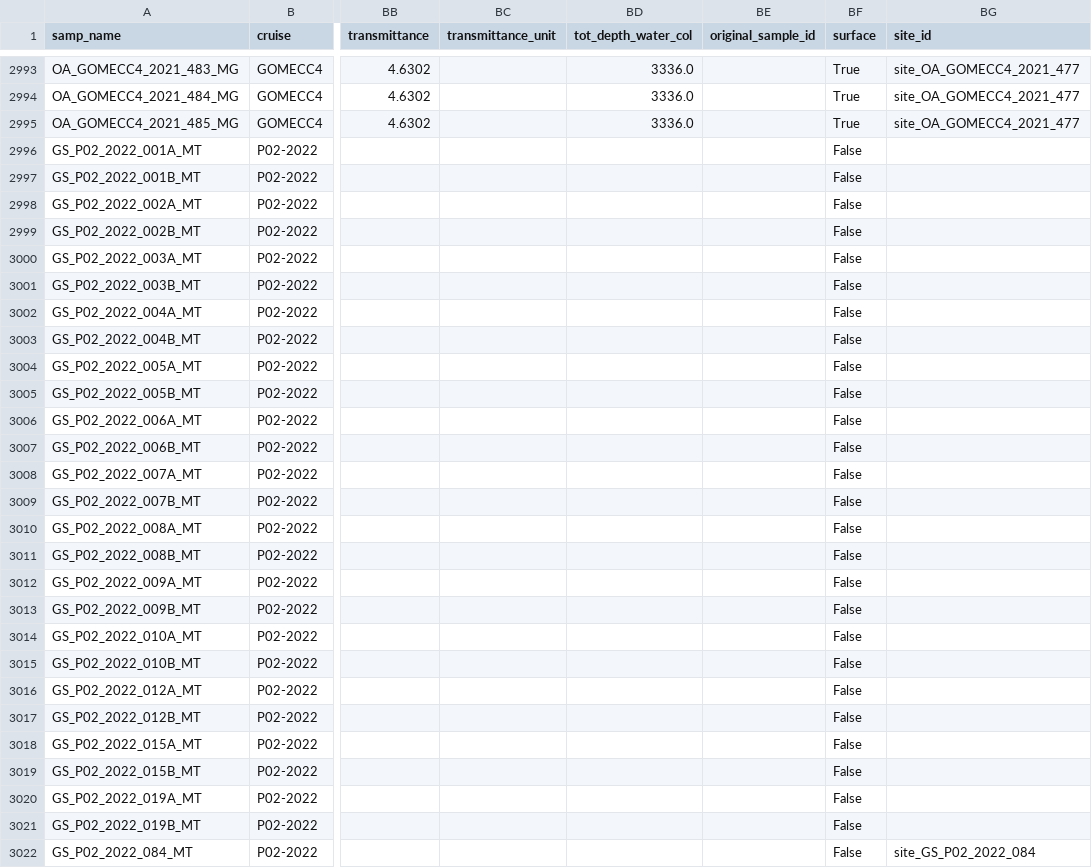
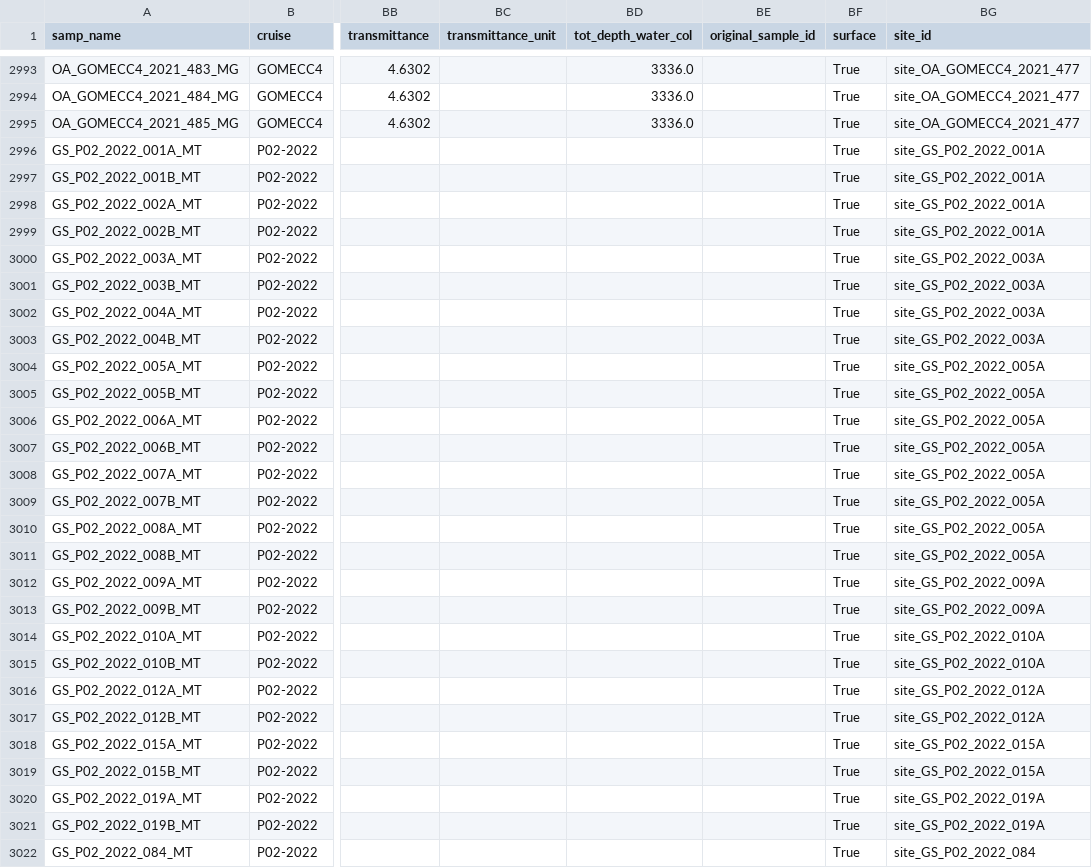
Before and after one commit to helloftroy/biogoship_granite_kegg, a CSV file: data/faire/faire_samples.csv, drawn as a sheet; only a part is shown, gaps mark what is left out; the diff covers the shown part only; the diff names each change by its address in the sheet, - before the commit and + after, or states it on an @@ line.

```diff
--- a/data/faire/faire_samples.csv
+++ b/data/faire/faire_samples.csv
-BF2996:BF3022 (surface): False
+BF2996:BF3022 (surface): True
-BG2996:BG2999 (site_id): (empty)
+BG2996:BG2999 (site_id): site_GS_P02_2022_001A
-BG3000:BG3003 (site_id): (empty)
+BG3000:BG3003 (site_id): site_GS_P02_2022_003A
-BG3004:BG3011 (site_id): (empty)
+BG3004:BG3011 (site_id): site_GS_P02_2022_005A
-BG3012:BG3013 (site_id): (empty)
+BG3012:BG3013 (site_id): site_GS_P02_2022_009A
-BG3014:BG3015 (site_id): (empty)
+BG3014:BG3015 (site_id): site_GS_P02_2022_010A
-BG3016:BG3017 (site_id): (empty)
+BG3016:BG3017 (site_id): site_GS_P02_2022_012A
-BG3018:BG3019 (site_id): (empty)
+BG3018:BG3019 (site_id): site_GS_P02_2022_015A
-BG3020:BG3021 (site_id): (empty)
+BG3020:BG3021 (site_id): site_GS_P02_2022_019A
```
Also changed, not shown: 138 edited cells elsewhere in this file, data/faire/manifests/biogoship_sites.csv, 4 other files.
